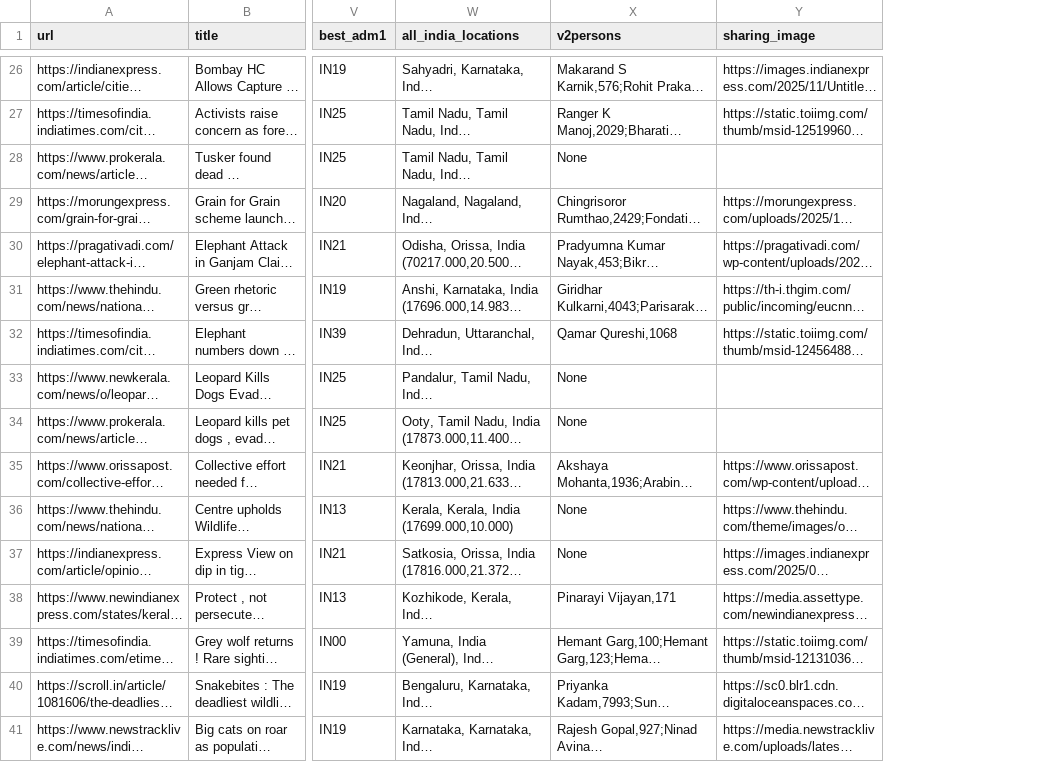
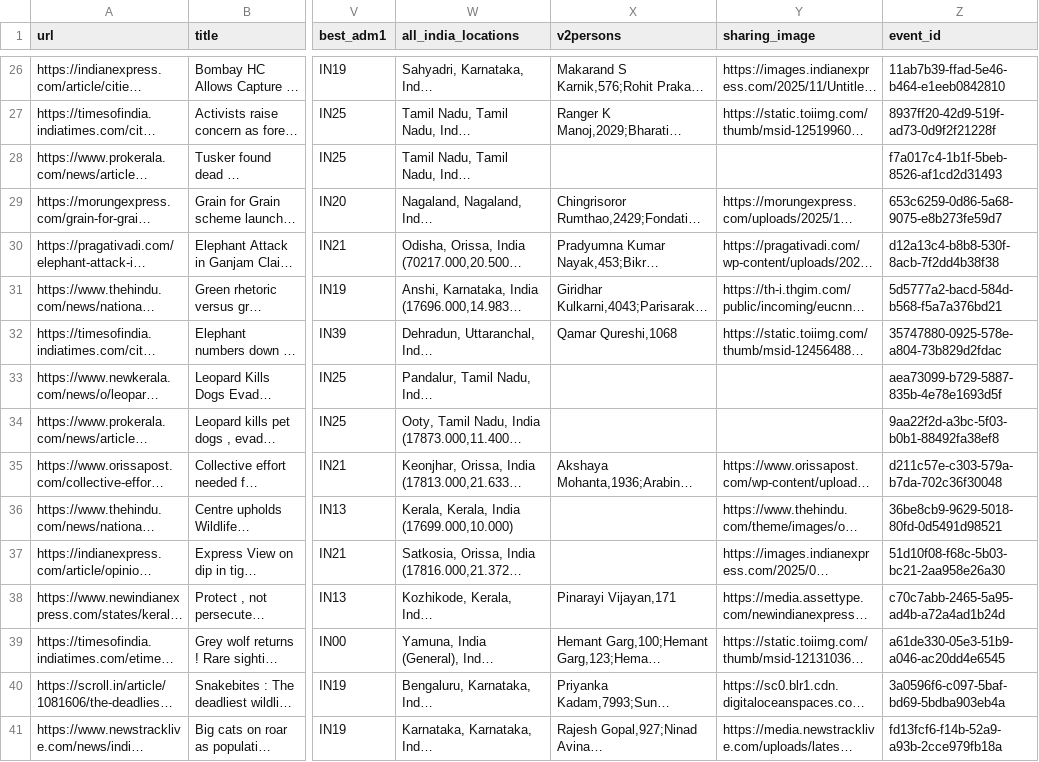
Before and after one commit to aaditeshwar/gdelt-wildlife, a CSV file: data/hwc_urls_high_confidence.csv, drawn as a sheet; only a part is shown, gaps mark what is left out; long unchanged cells end in …; the diff covers the shown part only; the diff names each change by its address in the sheet, - before the commit and + after, or states it on an @@ line.

Commit message:
Added frontend, event IDs, moderation capability

```diff
--- a/data/hwc_urls_high_confidence.csv
+++ b/data/hwc_urls_high_confidence.csv
+column Z (event_id), rows 26-41: 11ab7b39-ffad-5e46-b464-e1eeb0842810 | 8937ff20-42d9-519f-ad73-0d9f2f21228f | f7a017c4-1b1f-5beb-8526-af1cd2d31493 | 653c6259-0d86-5a68-9075-e8b273fe59d7 | d12a13c4-b8b8-530f-8acb-7f2dd4b38f38 | 5d5777a2-bacd-584d-b568-f5a7a376bd21 | 35747880-0925-578e-a804-73b829d2fdac | aea73099-b729-5887-835b-4e78e1693d5f | 9aa22f2d-a3bc-5f03-b0b1-88492fa38ef8 | d211c57e-c303-579a-b7da-702c36f30048 | 36be8cb9-9629-5018-80fd-0d5491d98521 | 51d10f08-f68c-5b03-bc21-2aa958e26a30 | c70c7abb-2465-5a95-ad4b-a72a4ad1b24d | a61de330-05e3-51b9-a046-ac20dd4e6545 | 3a0596f6-c097-5baf-bd69-5bdba903eb4a | fd13fcf6-f14b-52a9-a93b-2cce979fb18a
-X28 (v2persons): None
+X28 (v2persons): (empty)
-X33:X34 (v2persons): None
+X33:X34 (v2persons): (empty)
-X36:X37 (v2persons): None
+X36:X37 (v2persons): (empty)
```
Also changed, not shown: 15 edited cells elsewhere in this file, data/hwc_urls_unmatched.csv, 38 other files.
